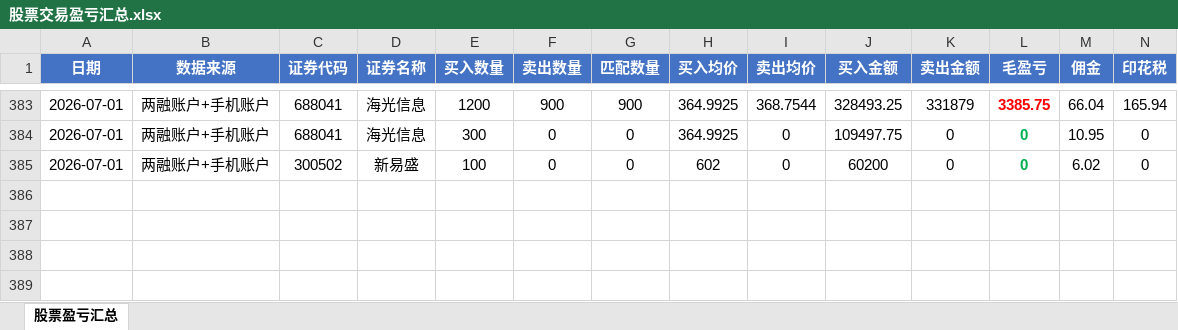
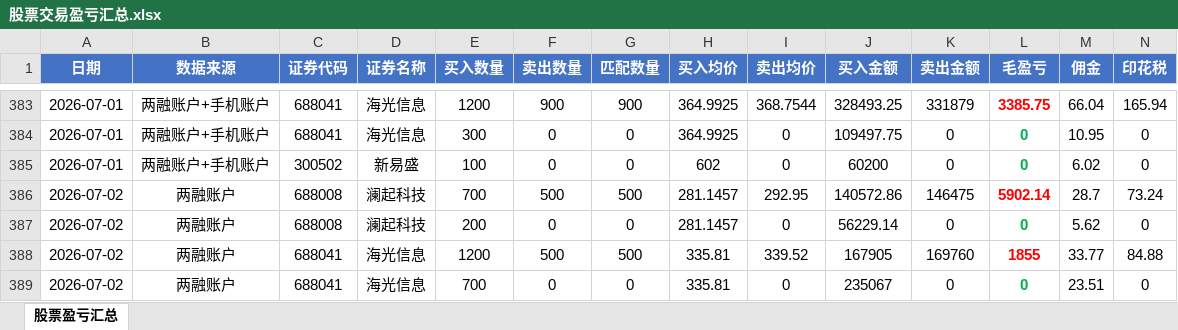
Before and after one commit to ooojedyooo/short-term-trading, an Excel workbook: 股票交易盈亏汇总.xlsx, sheet 股票盈亏汇总, drawn as a sheet; only a part is shown, gaps mark what is left out; values as stored, in another font and other column widths than the file's, no borders; rows hold the shown columns only; the diff names each change by its address in the sheet, - before the commit and + after, or states it on an @@ line.

Commit message:
2026-07-02 两融分析：澜起科技+5800 海光信息+1736 净盈利+7507.42

```diff
--- a/股票交易盈亏汇总.xlsx (sheet 股票盈亏汇总)
+++ b/股票交易盈亏汇总.xlsx (sheet 股票盈亏汇总)
+row 386: 2026-07-02 | 两融账户 | 688008 | 澜起科技 | 700 | 500 | 500 | 281.1457 | 292.95 | 140572.86 | 146475 | 5902.14 | 28.7 | 73.24
+row 387: 2026-07-02 | 两融账户 | 688008 | 澜起科技 | 200 | 0 | 0 | 281.1457 | 0 | 56229.14 | 0 | 0 | 5.62 | 0
+row 388: 2026-07-02 | 两融账户 | 688041 | 海光信息 | 1200 | 500 | 500 | 335.81 | 339.52 | 167905 | 169760 | 1855 | 33.77 | 84.88
+row 389: 2026-07-02 | 两融账户 | 688041 | 海光信息 | 700 | 0 | 0 | 335.81 | 0 | 235067 | 0 | 0 | 23.51 | 0
```
Also changed, not shown: 3 other files.
